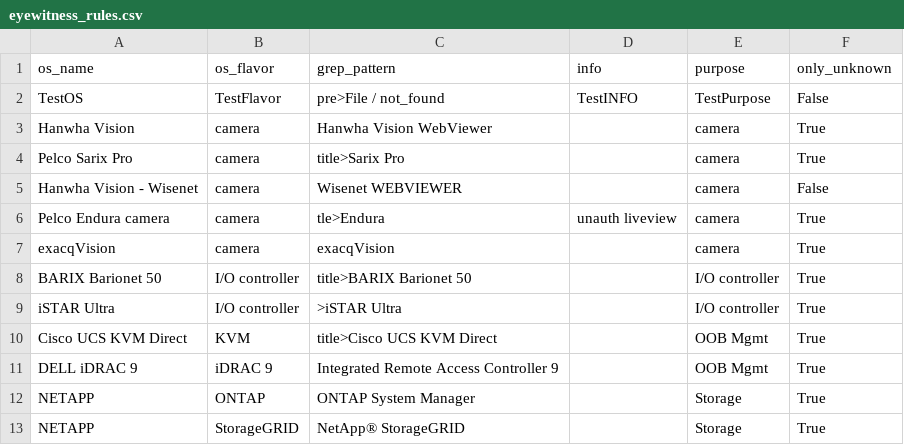
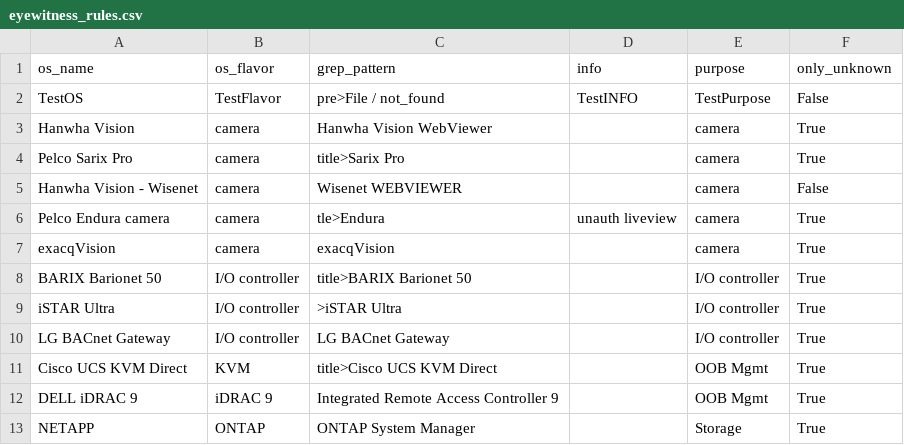
Before and after one commit to mvdevnull/sniper, a CSV file: conf/eyewitness_rules.csv, drawn as a sheet; only a part is shown; the shorter side is filled out with more unchanged rows; the diff names each change by its address in the sheet, - before the commit and + after, or states it on an @@ line.

Commit message:
Update eyewitness_rules.csv

```diff
--- a/conf/eyewitness_rules.csv
+++ b/conf/eyewitness_rules.csv
+row 10: LG BACnet Gateway | I/O controller | LG BACnet Gateway |  | I/O controller | True
```
